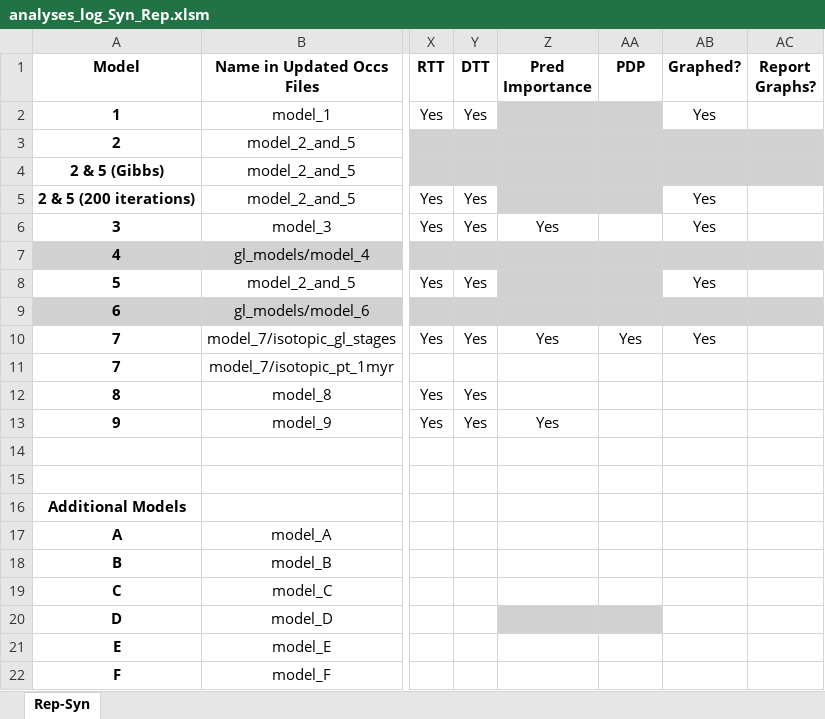
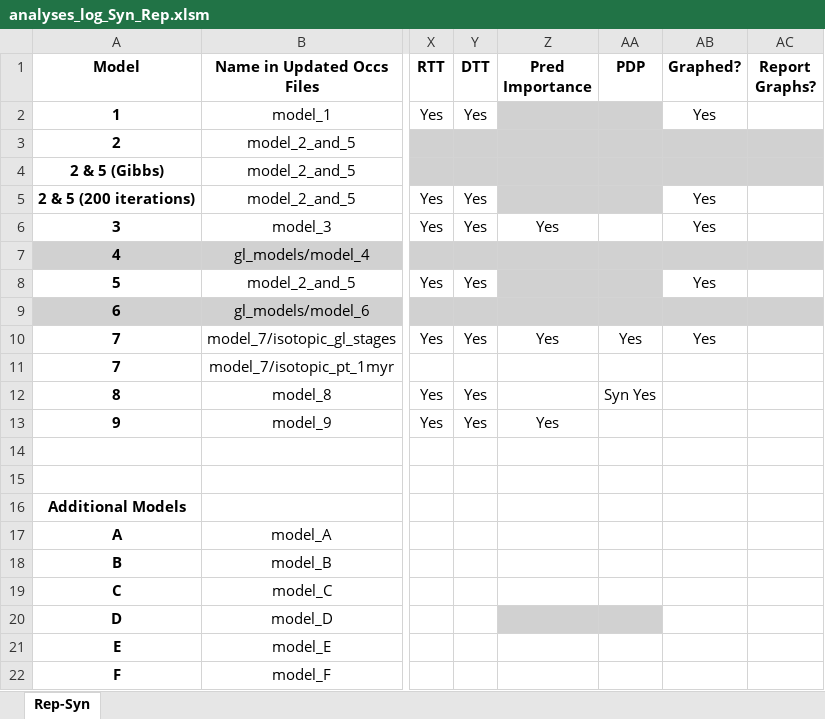
Before and after one commit to shelleylwang/pt_diversity_rates, an Excel workbook: updated_occurrence_analyses/analyses_log_Syn_Rep.xlsm, sheet Rep-Syn, drawn as a sheet; only a part is shown, gaps mark what is left out; values as stored, in another font and other column widths than the file's, no borders; conditional formats not drawn; the diff names each change by its address in the sheet, - before the commit and + after, or states it on an @@ line.

```diff
--- a/updated_occurrence_analyses/analyses_log_Syn_Rep.xlsm (sheet Rep-Syn)
+++ b/updated_occurrence_analyses/analyses_log_Syn_Rep.xlsm (sheet Rep-Syn)
-AA12 (PDP): (empty)
+AA12 (PDP): Syn Yes
```
Also changed, not shown: 2 other files.
